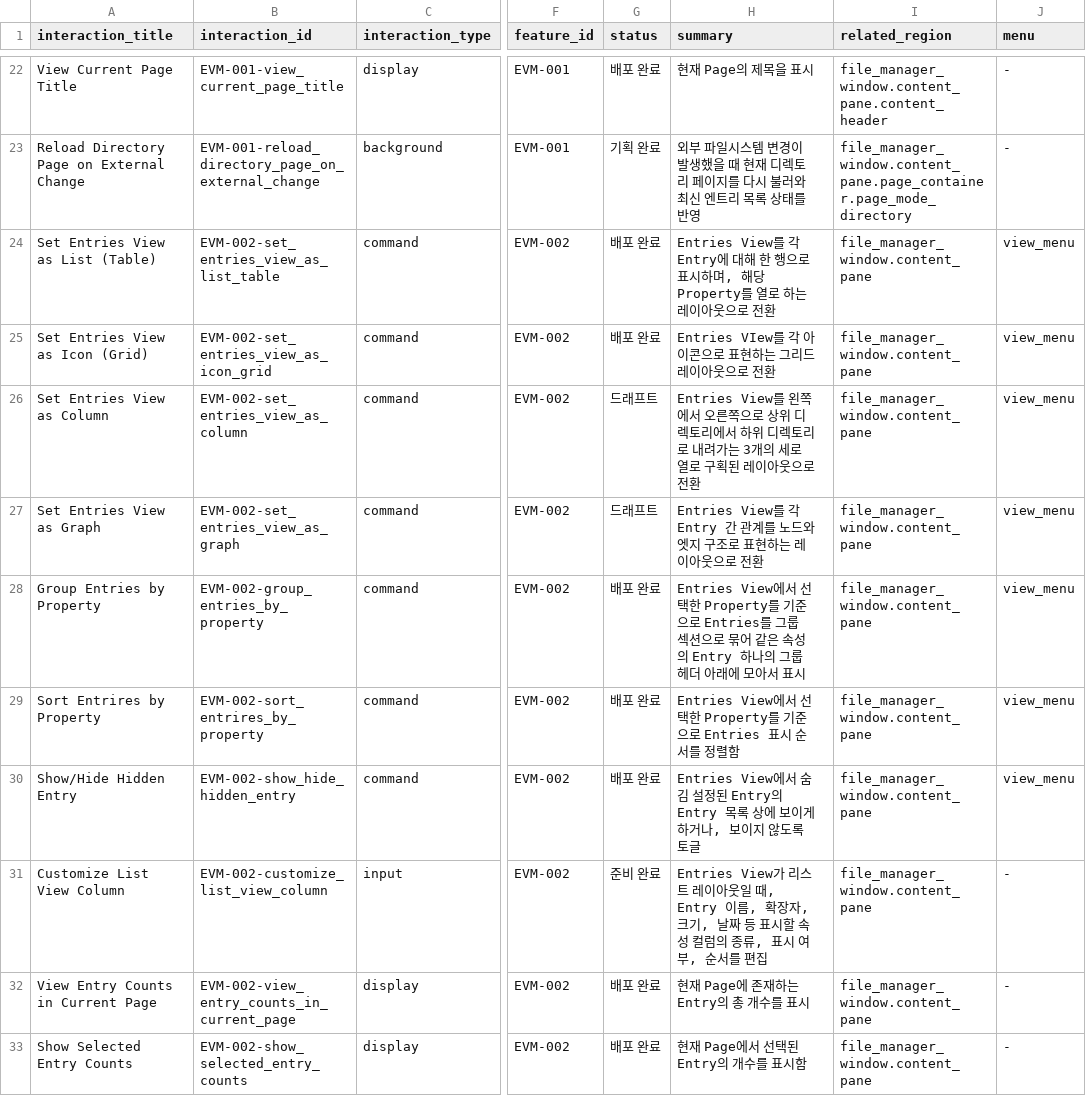
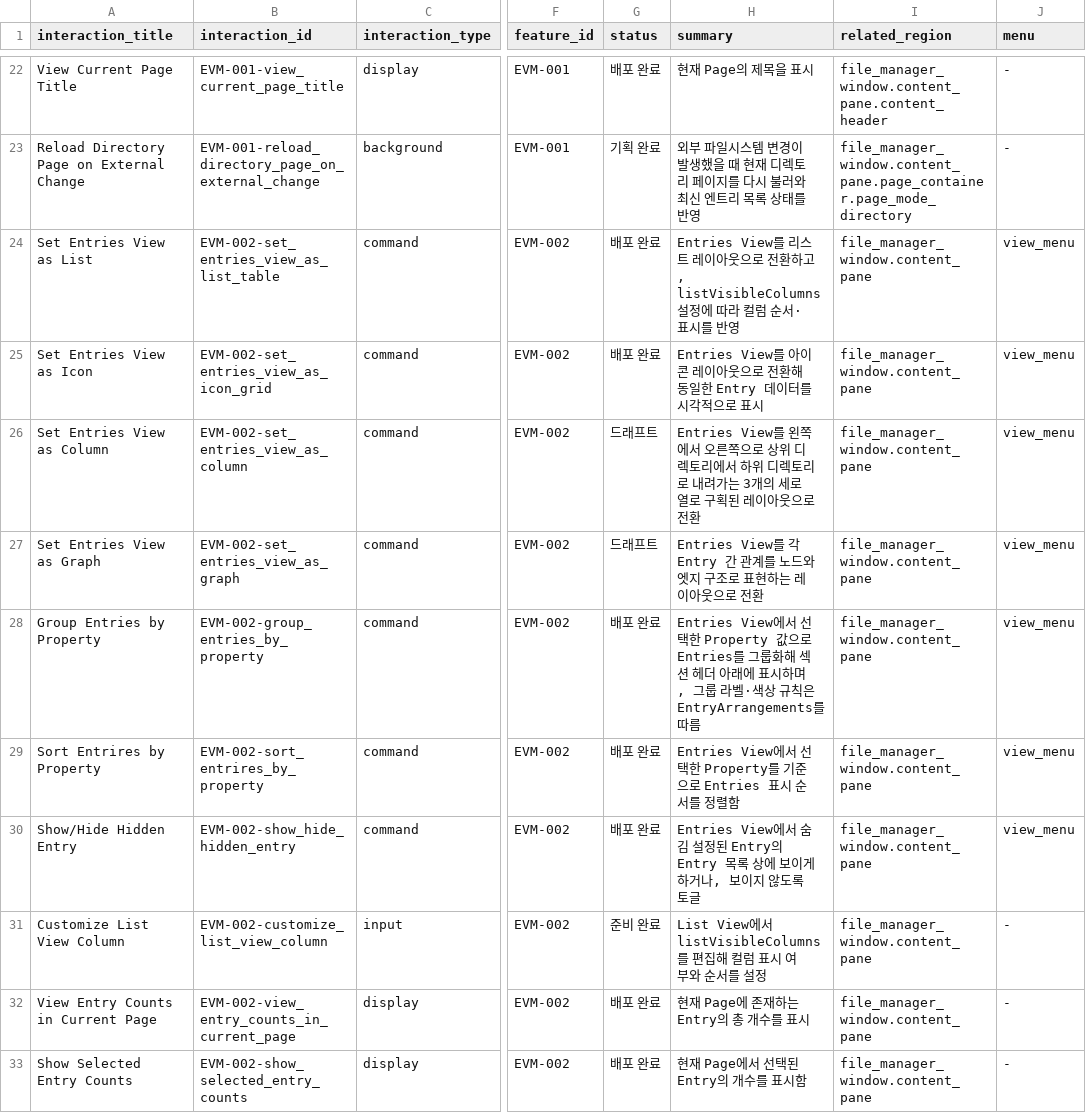
Before and after one commit to voyager-labs/VoyagerSwiftACP, a TSV file: PRODUCT/04_FEATURE_INVENTORY/INTERACTIONS/data.tsv, drawn as a sheet; only a part is shown, gaps mark what is left out; the diff names each change by its address in the sheet, - before the commit and + after, or states it on an @@ line.

Commit message:
EntryView 스펙·인벤토리 정합성 정리
- EVM-002 list/icon/group/column customization 문구 정리
- List/Icon 용어 및 source line 동기화

```diff
--- a/PRODUCT/04_FEATURE_INVENTORY/INTERACTIONS/data.tsv
+++ b/PRODUCT/04_FEATURE_INVENTORY/INTERACTIONS/data.tsv
-A24 (interaction_title): Set Entries View as List (Table)
+A24 (interaction_title): Set Entries View as List
-H24 (summary): Entries View를 각 Entry에 대해 한 행으로 표시하며, 해당 Property를 열로 하는 레이아웃으로 전환
+H24 (summary): Entries View를 리스트 레이아웃으로 전환하고, listVisibleColumns 설정에 따라 컬럼 순서·표시를 반영
-A25 (interaction_title): Set Entries View as Icon (Grid)
+A25 (interaction_title): Set Entries View as Icon
-H25 (summary): Entries VIew를 각 아이콘으로 표현하는 그리드 레이아웃으로 전환
+H25 (summary): Entries View를 아이콘 레이아웃으로 전환해 동일한 Entry 데이터를 시각적으로 표시
-H28 (summary): …택한 Property를 기준으로 Entries를 그룹 섹션으로 묶어 같은 속성의 Entry 하나의 그룹 헤더 아래에 모아서 표시
+H28 (summary): …택한 Property 값으로 Entries를 그룹화해 섹션 헤더 아래에 표시하며, 그룹 라벨·색상 규칙은 EntryArrangements를 따름
-H31 (summary): Entries View가 리스트 레이아웃일 때, Entry 이름, 확장자, 크기, 날짜 등 표시할 속성 컬럼의 종류, 표시 여부, 순서를 편집
+H31 (summary): List View에서 listVisibleColumns를 편집해 컬럼 표시 여부와 순서를 설정
```
Also changed, not shown: 4 other files.
